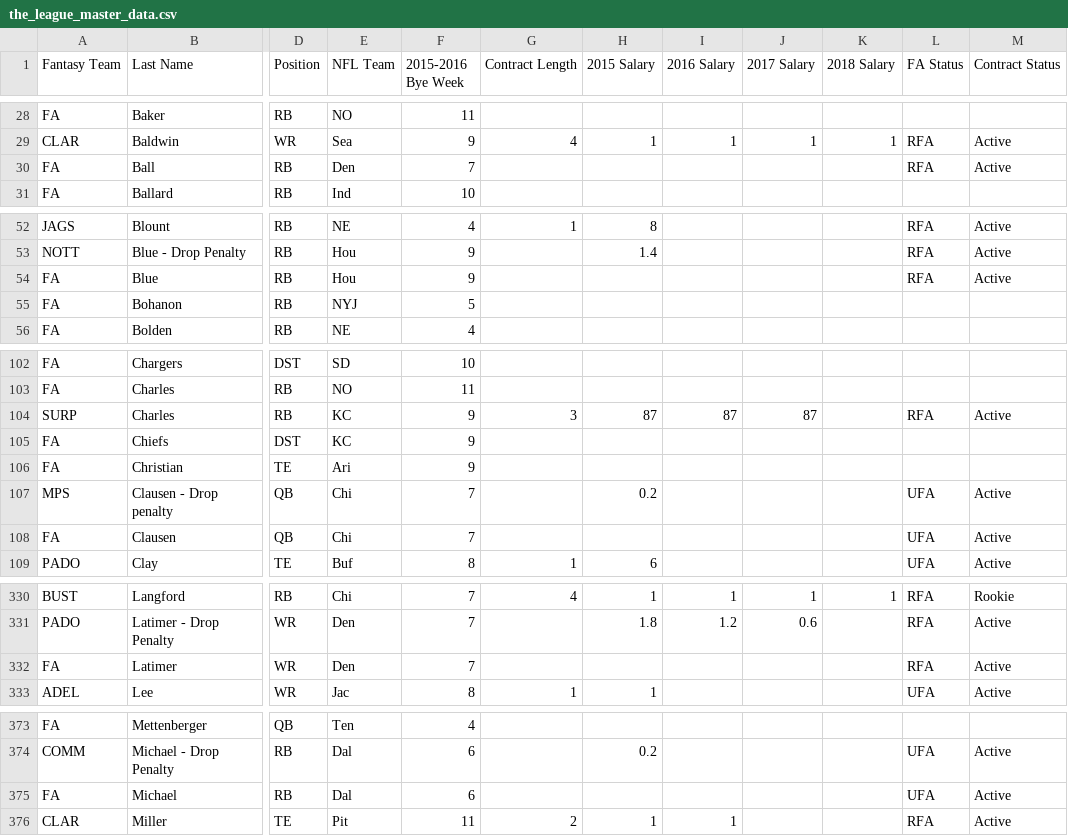
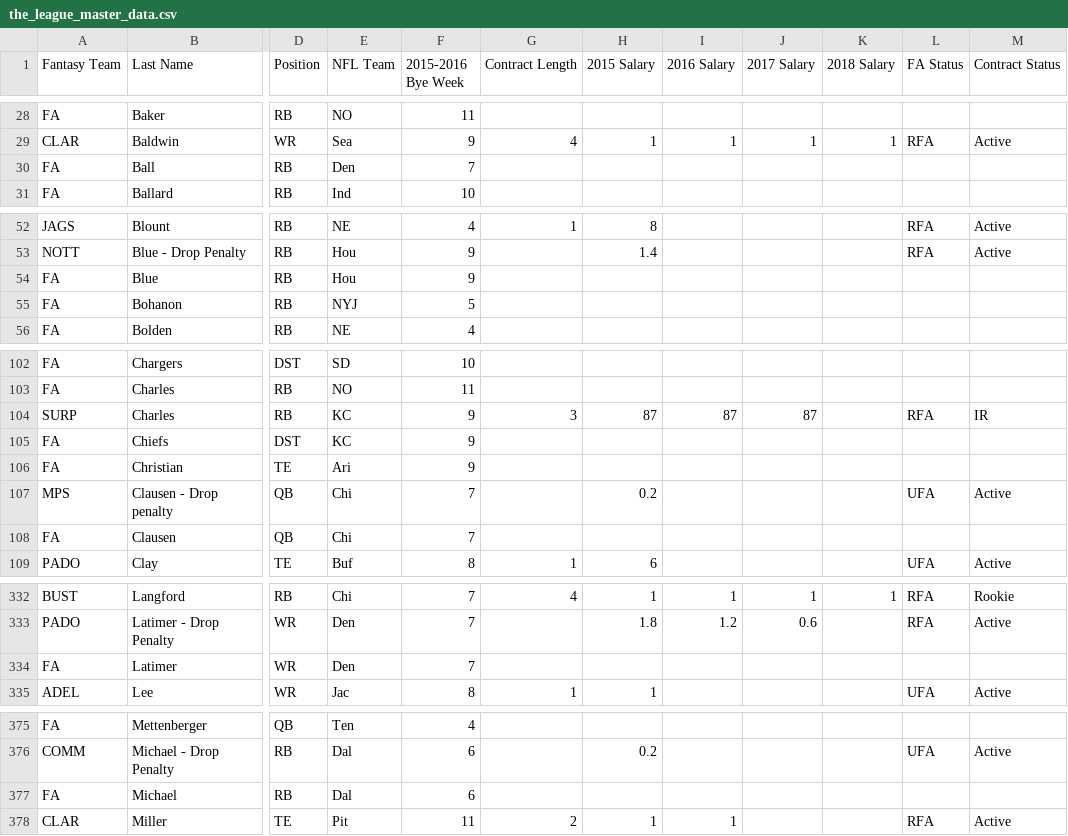
Before and after one commit to wpadover/NFLDynastyman, a CSV file: data/the_league_master_data.csv, drawn as a sheet; only a part is shown, gaps mark what is left out; addresses are those after the commit; the diff covers the shown part only; the diff names each change by its address in the sheet, - before the commit and + after, or states it on an @@ line.

```diff
--- a/data/the_league_master_data.csv
+++ b/data/the_league_master_data.csv
-L30 (FA Status): RFA
+L30 (FA Status): (empty)
-M30 (Contract Status): Active
+M30 (Contract Status): (empty)
-L54 (FA Status): RFA
+L54 (FA Status): (empty)
-M54 (Contract Status): Active
+M54 (Contract Status): (empty)
-M104 (Contract Status): Active
+M104 (Contract Status): IR
-L108 (FA Status): UFA
+L108 (FA Status): (empty)
-M108 (Contract Status): Active
+M108 (Contract Status): (empty)
-L334 (FA Status): RFA
+L334 (FA Status): (empty)
-M334 (Contract Status): Active
+M334 (Contract Status): (empty)
-L377 (FA Status): UFA
+L377 (FA Status): (empty)
-M377 (Contract Status): Active
+M377 (Contract Status): (empty)
```
Also changed, not shown: 4 added rows, 1 removed row and 51 edited cells elsewhere in this file.
